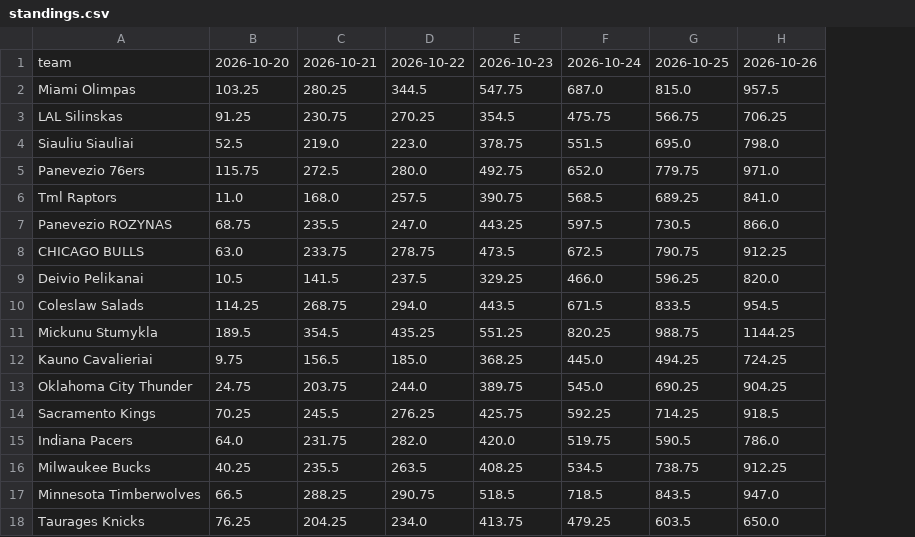
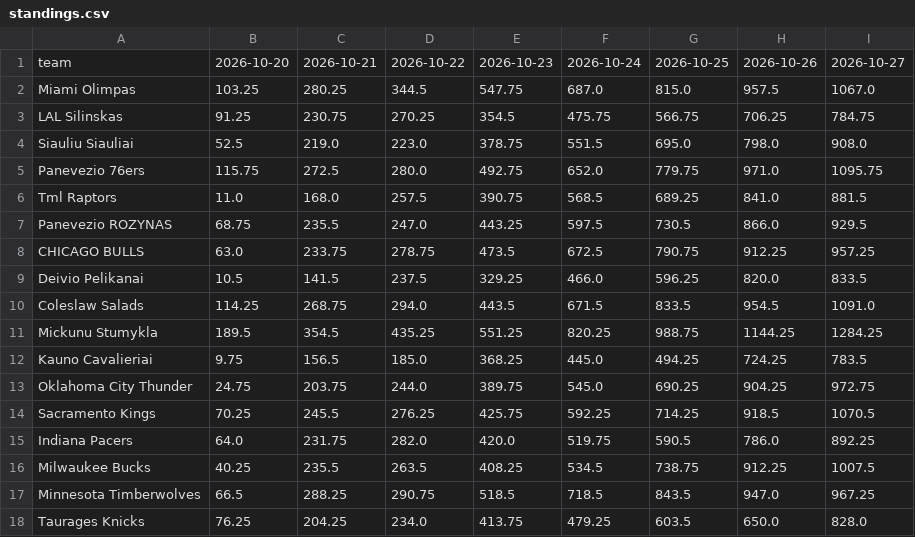
Before and after one commit to mindaugaszilionis/ufl-web, a CSV file: static/data/standings.csv, drawn as a sheet; the diff names each change by its address in the sheet, - before the commit and + after, or states it on an @@ line.

Commit message:
Auto-update standings through 2026-10-27

```diff
--- a/static/data/standings.csv
+++ b/static/data/standings.csv
+column I, rows 1-18: 2026-10-27 | 1067.0 | 784.75 | 908.0 | 1095.75 | 881.5 | 929.5 | 957.25 | 833.5 | 1091.0 | 1284.25 | 783.5 | 972.75 | 1070.5 | 892.25 | 1007.5 | 967.25 | 828.0
```
Also changed, not shown: 1 other file.
